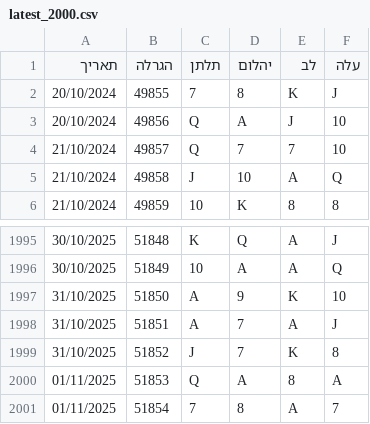
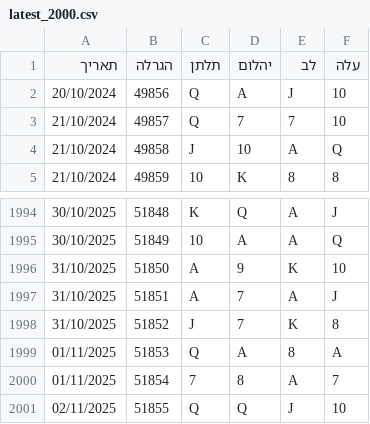
Before and after one commit to laly100/chance-feed, a CSV file: mini/latest_2000.csv, drawn as a sheet; only a part is shown, gaps mark what is left out.

```diff
--- a/mini/latest_2000.csv
+++ b/mini/latest_2000.csv
@@ -1,3 +1,2 @@
 תאריך,הגרלה,תלתן,יהלום,לב,עלה
-20/10/2024,49855,7,8,K,J,
 20/10/2024,49856,Q,A,J,10,
@@ -2001 +2000,2 @@
 01/11/2025,51854,7,8,A,7,
+02/11/2025,51855,Q,Q,J,10,
```
Also changed, not shown: chance0.csv, mini/latest_1000.csv, 2 other files.
